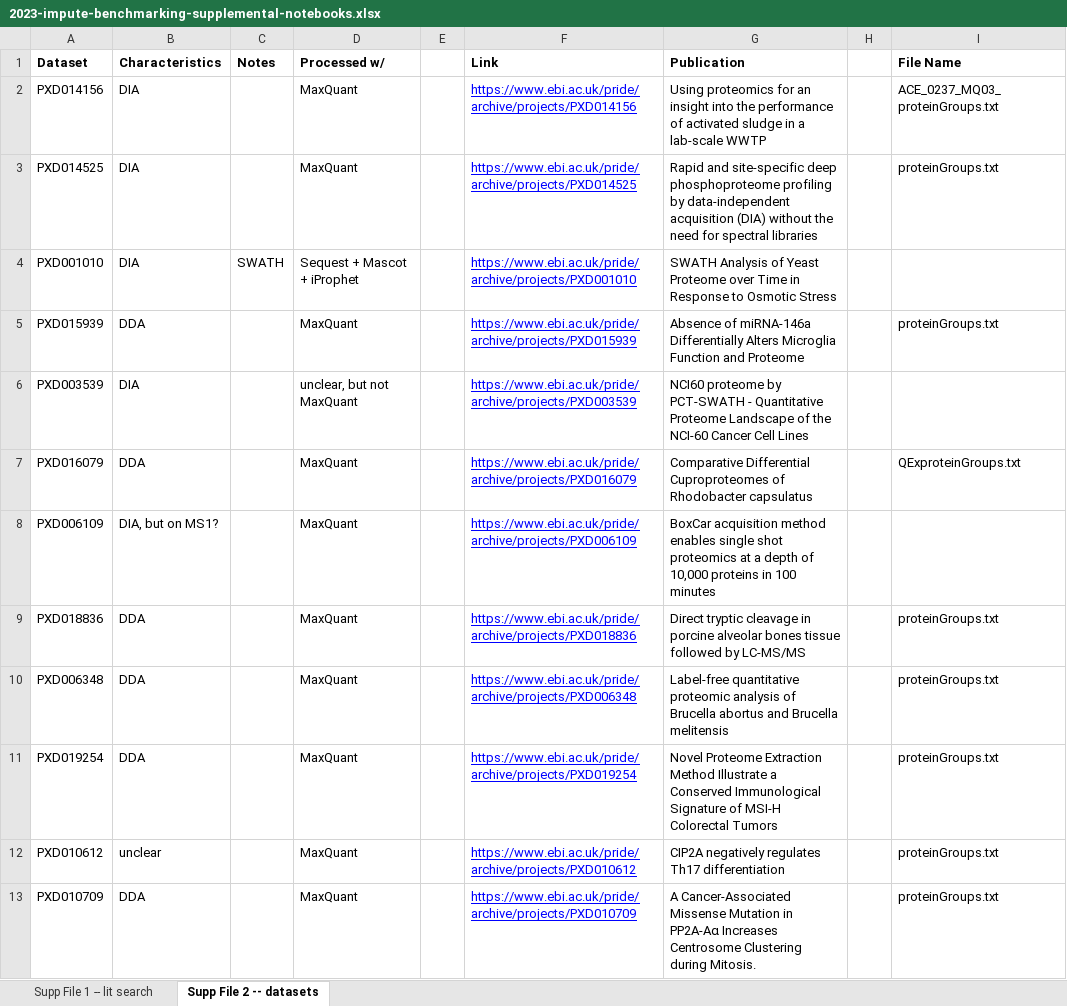
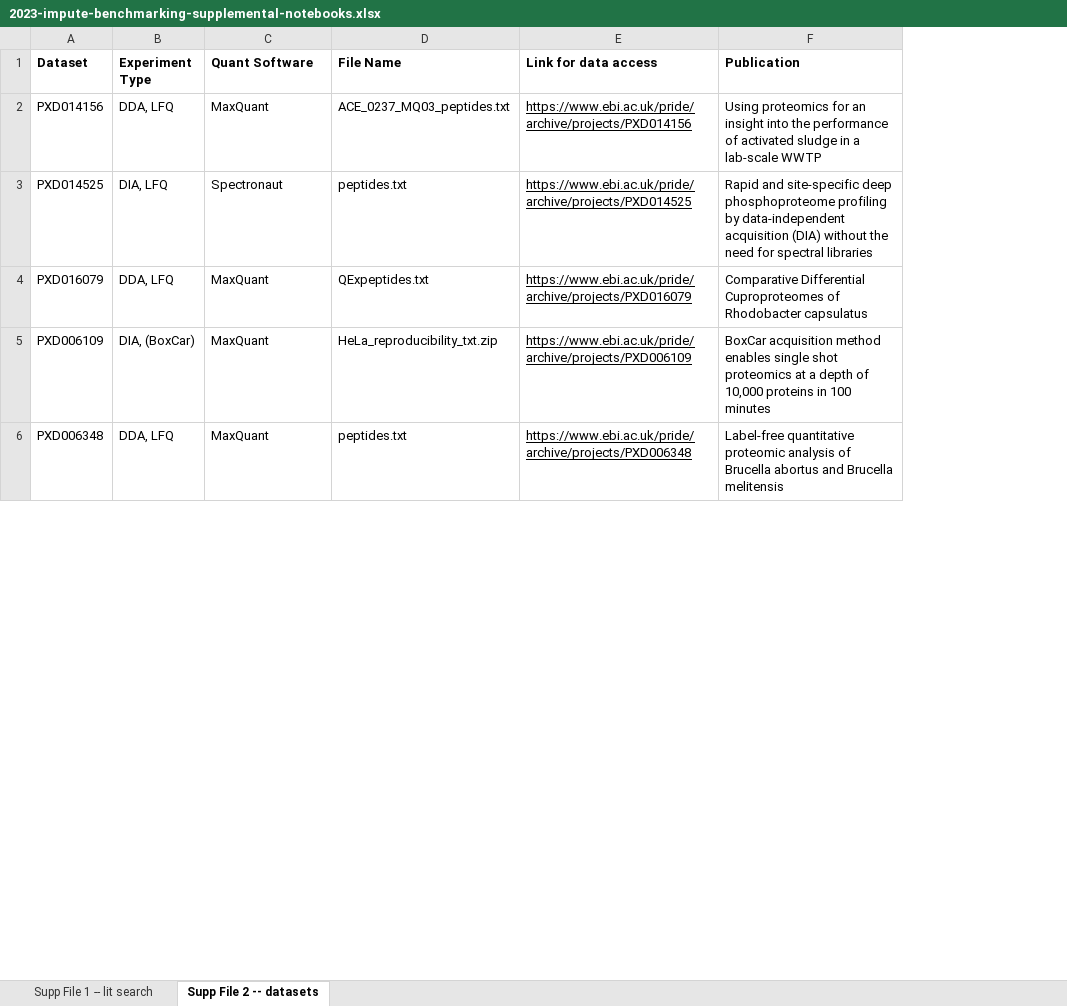
Before and after one commit to Noble-Lab/2023-prot-impute-benchmark, an Excel workbook: supplemental/2023-impute-benchmarking-supplemental-notebooks.xlsx, sheet Supp File 2 -- datasets, drawn as a sheet; only a part is shown; values as stored, in another font and other column widths than the file's, no borders; charts and pictures not drawn; removed rows and columns are numbered as before the commit, all else as after; the diff covers the shown part only; the diff names each change by its address in the sheet, - before the commit and + after, or states it on an @@ line.

Commit message:
adding updated suplemental files

```diff
--- a/supplemental/2023-impute-benchmarking-supplemental-notebooks.xlsx (sheet Supp File 2 -- datasets)
+++ b/supplemental/2023-impute-benchmarking-supplemental-notebooks.xlsx (sheet Supp File 2 -- datasets)
-column B (Characteristics), rows 2-3: DIA | DIA; rows 7-8: DDA | DIA, but on MS1?; row 10: DDA
-column C (Notes), empty
+column B (Experiment Type), rows 2-6: DDA, LFQ | DIA, LFQ | DDA, LFQ | DIA, (BoxCar) | DDA, LFQ
-column E, empty
+column D (File Name), rows 2-6: ACE_0237_MQ03_peptides.txt | peptides.txt | QExpeptides.txt | HeLa_reproducibility_txt.zip | peptides.txt
-column H, empty
-column I (File Name), rows 2-3: ACE_0237_MQ03_proteinGroups.txt | proteinGroups.txt; row 7: QExproteinGroups.txt; row 10: proteinGroups.txt
-C1: Processed w/
+C1: Quant Software
-E1: Link
+E1: Link for data access
-E2:E3 text colour: #0000FF
+E2:E3 text colour: black
-C3 (Quant Software): MaxQuant
+C3 (Quant Software): Spectronaut
-row 4: PXD001010 | DIA | SWATH | Sequest + Mascot + iProphet |  | https://www.ebi.ac.uk/pride/archive/projects/PXD001010 | SWATH Analysis of Yeast Proteome over Time in Response to Osmotic Stress
-row 5: PXD015939 | DDA |  | MaxQuant |  | https://www.ebi.ac.uk/pride/archive/projects/PXD015939 | Absence of miRNA-146a Differentially Alters Microglia Function and Proteome |  | proteinGroups.txt
-row 6: PXD003539 | DIA |  | unclear, but not MaxQuant |  | https://www.ebi.ac.uk/pride/archive/projects/PXD003539 | NCI60 proteome by PCT-SWATH - Quantitative Proteome Landscape of the NCI-60 Cancer Cell Lines
-E4:E5 text colour: #0000FF
+E4:E5 text colour: black
-row 9: PXD018836 | DDA |  | MaxQuant |  | https://www.ebi.ac.uk/pride/archive/projects/PXD018836 | Direct tryptic cleavage in porcine alveolar bones tissue followed by LC-MS/MS |  | proteinGroups.txt
-E6 text colour: #0000FF
+E6 text colour: black
-row 11: PXD019254 | DDA |  | MaxQuant |  | https://www.ebi.ac.uk/pride/archive/projects/PXD019254 | Novel Proteome Extraction Method Illustrate a Conserved Immunological Signature of MSI-H Colorectal Tumors |  | proteinGroups.txt
-row 12: PXD010612 | unclear |  | MaxQuant |  | https://www.ebi.ac.uk/pride/archive/projects/PXD010612 | CIP2A negatively regulates Th17 differentiation |  | proteinGroups.txt
-row 13: PXD010709 | DDA |  | MaxQuant |  | https://www.ebi.ac.uk/pride/archive/projects/PXD010709 | A Cancer-Associated Missense Mutation in PP2A-Aα Increases Centrosome Clustering during Mitosis. |  | proteinGroups.txt
```
Also changed, not shown: 4 added rows, 5 removed rows, 3 edited cells and cell formats elsewhere in this sheet.
